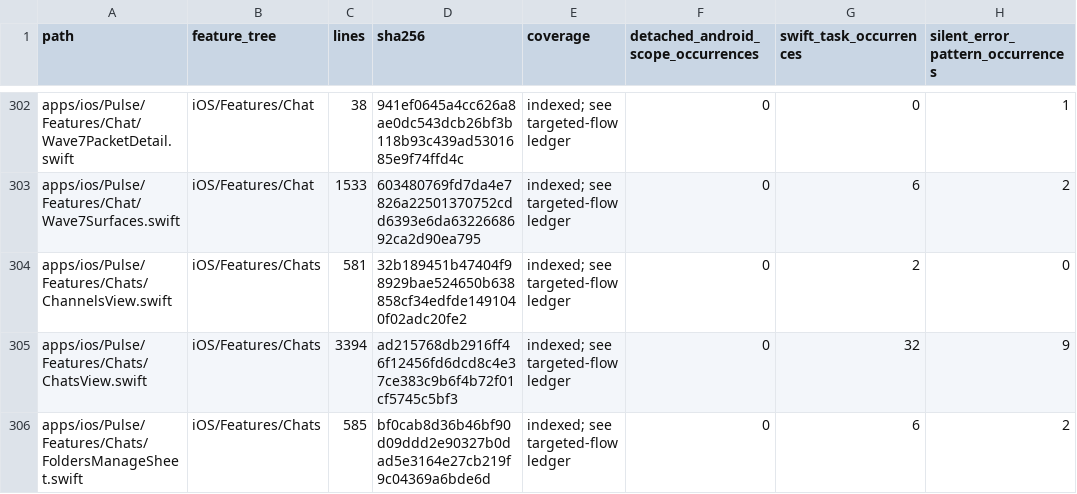
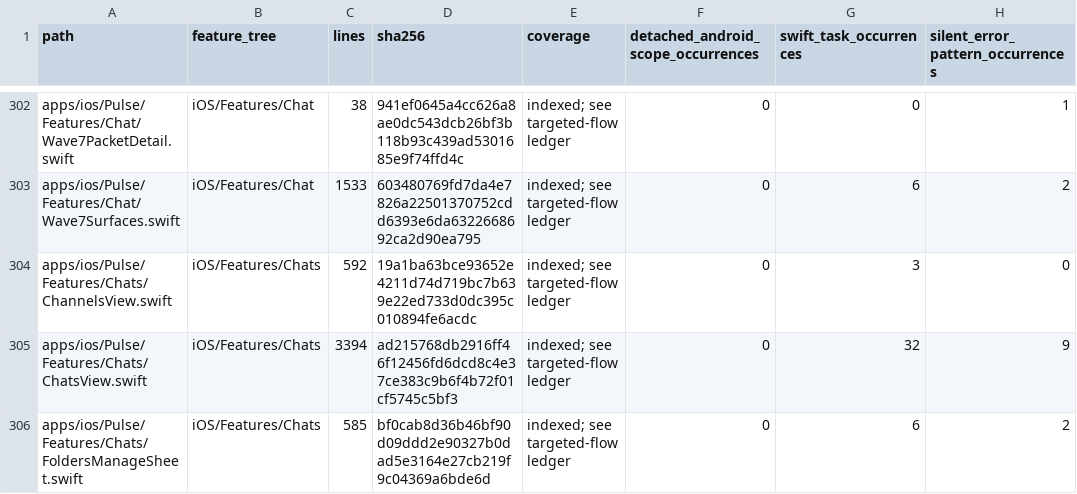
Before and after one commit to GrapseeAgency/the-mystrious-chat-app, a CSV file: docs/NATIVE-SOURCE-INVENTORY.csv, drawn as a sheet; only a part is shown, gaps mark what is left out; the diff covers the shown part only; the diff names each change by its address in the sheet, - before the commit and + after, or states it on an @@ line.

```diff
--- a/docs/NATIVE-SOURCE-INVENTORY.csv
+++ b/docs/NATIVE-SOURCE-INVENTORY.csv
-C304 (lines): 581
+C304 (lines): 592
-D304 (sha256): 32b189451b47404f98929bae524650b638858cf34edfde1491040f02adc20fe2
+D304 (sha256): 19a1ba63bce93652e4211d74d719bc7b639e22ed733d0dc395c010894fe6acdc
-G304 (swift_task_occurrences): 2
+G304 (swift_task_occurrences): 3
```
Also changed, not shown: 23 edited cells elsewhere in this file, 17 other files.
